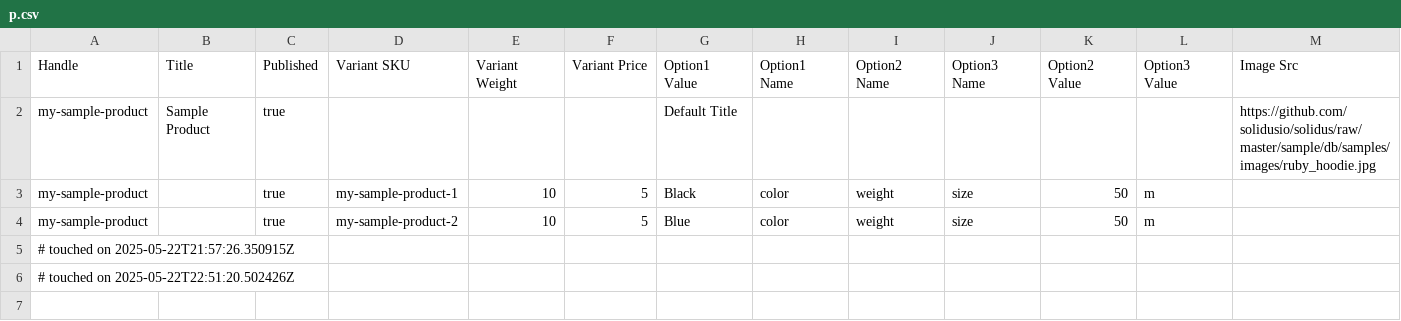
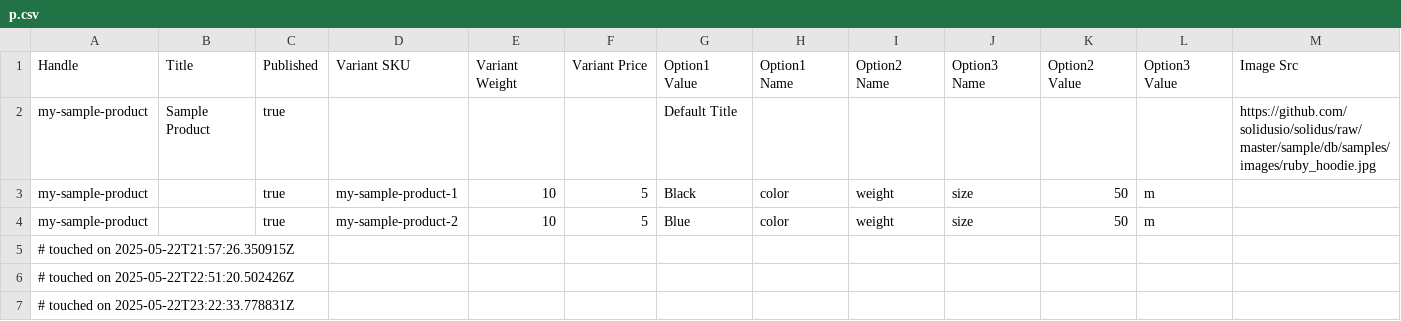
Before and after one commit to traviszmotony/Agzaga, a CSV file: public/system/solidus_importer/imports/files/000/000/003/original/p.csv, drawn as a sheet; only a part is shown; rows hold the shown columns only; the diff names each change by its address in the sheet, - before the commit and + after, or states it on an @@ line.

```diff
--- a/public/system/solidus_importer/imports/files/000/000/003/original/p.csv
+++ b/public/system/solidus_importer/imports/files/000/000/003/original/p.csv
+row 7: # touched on 2025-05-22T23:22:33.778831Z
```
Also changed, not shown: 9 other files.
